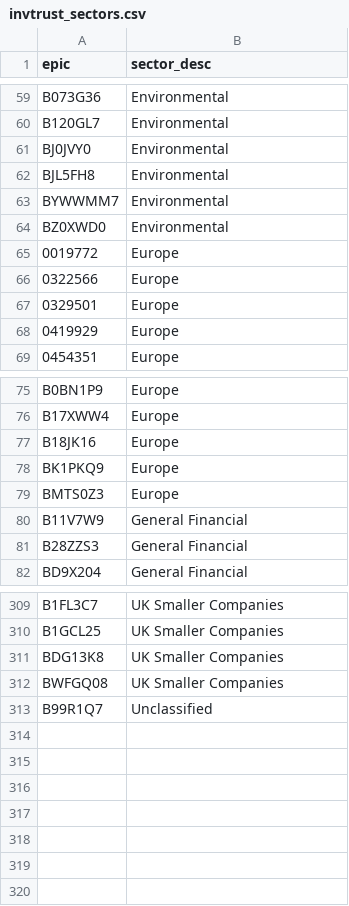
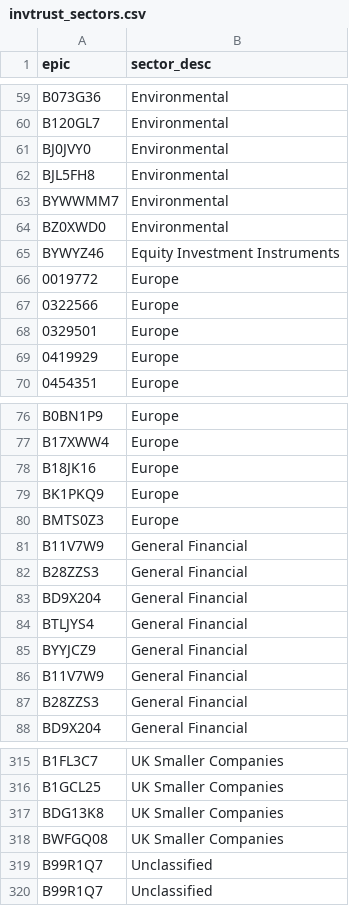
Before and after one commit to KqSMea8/picker, a CSV file: invtrust_sectors.csv, drawn as a sheet; only a part is shown, gaps mark what is left out; the diff names each change by its address in the sheet, - before the commit and + after, or states it on an @@ line.

```diff
--- a/invtrust_sectors.csv
+++ b/invtrust_sectors.csv
+row 65: BYWYZ46 | Equity Investment Instruments
+row 81: B11V7W9 | General Financial
+row 82: B28ZZS3 | General Financial
+row 83: BD9X204 | General Financial
+row 84: BTLJYS4 | General Financial
+row 85: BYYJCZ9 | General Financial
+row 319: B99R1Q7 | Unclassified
```
Also changed, not shown: etf_details.csv, etfs.csv, 4 other files.
